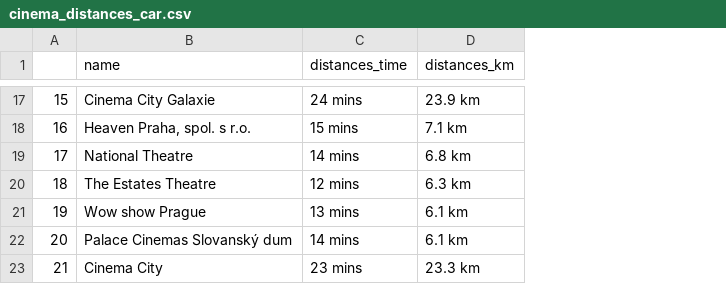
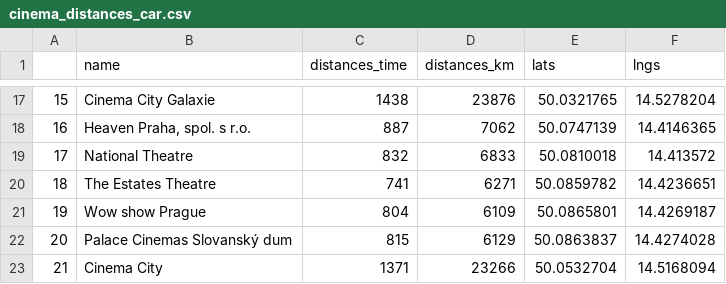
Before and after one commit to Honkl/popular-places, a CSV file: src/cinema_distances_car.csv, drawn as a sheet; only a part is shown, gaps mark what is left out; the diff covers the shown part only; the diff names each change by its address in the sheet, - before the commit and + after, or states it on an @@ line.

```diff
--- a/src/cinema_distances_car.csv
+++ b/src/cinema_distances_car.csv
+column E (lats), rows 17-23: 50.0321765 | 50.0747139 | 50.0810018 | 50.0859782 | 50.0865801 | 50.0863837 | 50.0532704
+column F (lngs), rows 17-23: 14.5278204 | 14.4146365 | 14.413572 | 14.4236651 | 14.4269187 | 14.4274028 | 14.5168094
-C17 (distances_time): 24 mins
+C17 (distances_time): 1438
-D17 (distances_km): 23.9 km
+D17 (distances_km): 23876
-C18 (distances_time): 15 mins
+C18 (distances_time): 887
-D18 (distances_km): 7.1 km
+D18 (distances_km): 7062
-C19 (distances_time): 14 mins
+C19 (distances_time): 832
-D19 (distances_km): 6.8 km
+D19 (distances_km): 6833
-C20 (distances_time): 12 mins
+C20 (distances_time): 741
-D20 (distances_km): 6.3 km
+D20 (distances_km): 6271
-C21 (distances_time): 13 mins
+C21 (distances_time): 804
-D21 (distances_km): 6.1 km
+D21 (distances_km): 6109
-C22 (distances_time): 14 mins
+C22 (distances_time): 815
-D22 (distances_km): 6.1 km
+D22 (distances_km): 6129
-C23 (distances_time): 23 mins
+C23 (distances_time): 1371
-D23 (distances_km): 23.3 km
+D23 (distances_km): 23266
```
Also changed, not shown: 30 edited cells elsewhere in this file, src/cinema_distances_transit.csv, src/places.csv, 1 other file.
